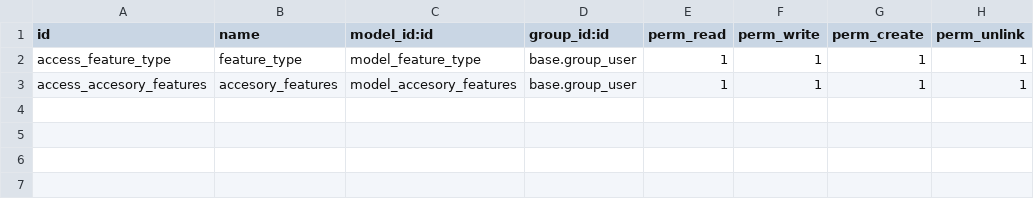
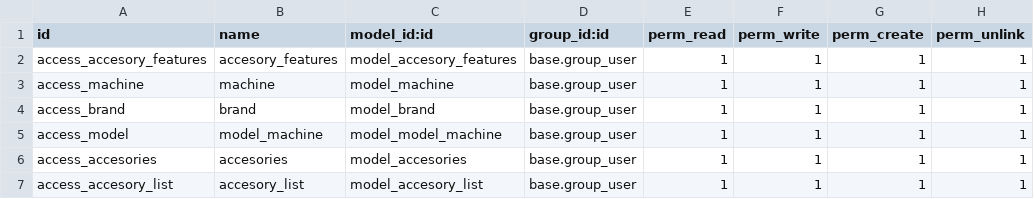
Before and after one commit to k1llRod/intecsa_prod, a CSV file: rod_helpdesk/security/ir.model.access.csv, drawn as a sheet.

Commit message:
[FIX]helpdesk

```diff
--- a/rod_helpdesk/security/ir.model.access.csv
+++ b/rod_helpdesk/security/ir.model.access.csv
@@ -1,3 +1,7 @@
 id,name,model_id:id,group_id:id,perm_read,perm_write,perm_create,perm_unlink
-access_feature_type,feature_type,model_feature_type,base.group_user,1,1,1,1
 access_accesory_features,accesory_features,model_accesory_features,base.group_user,1,1,1,1
+access_machine,machine,model_machine,base.group_user,1,1,1,1
+access_brand,brand,model_brand,base.group_user,1,1,1,1
+access_model,model_machine,model_model_machine,base.group_user,1,1,1,1
+access_accesories,accesories,model_accesories,base.group_user,1,1,1,1
+access_accesory_list,accesory_list,model_accesory_list,base.group_user,1,1,1,1
```
Also changed, not shown: 17 other files.
